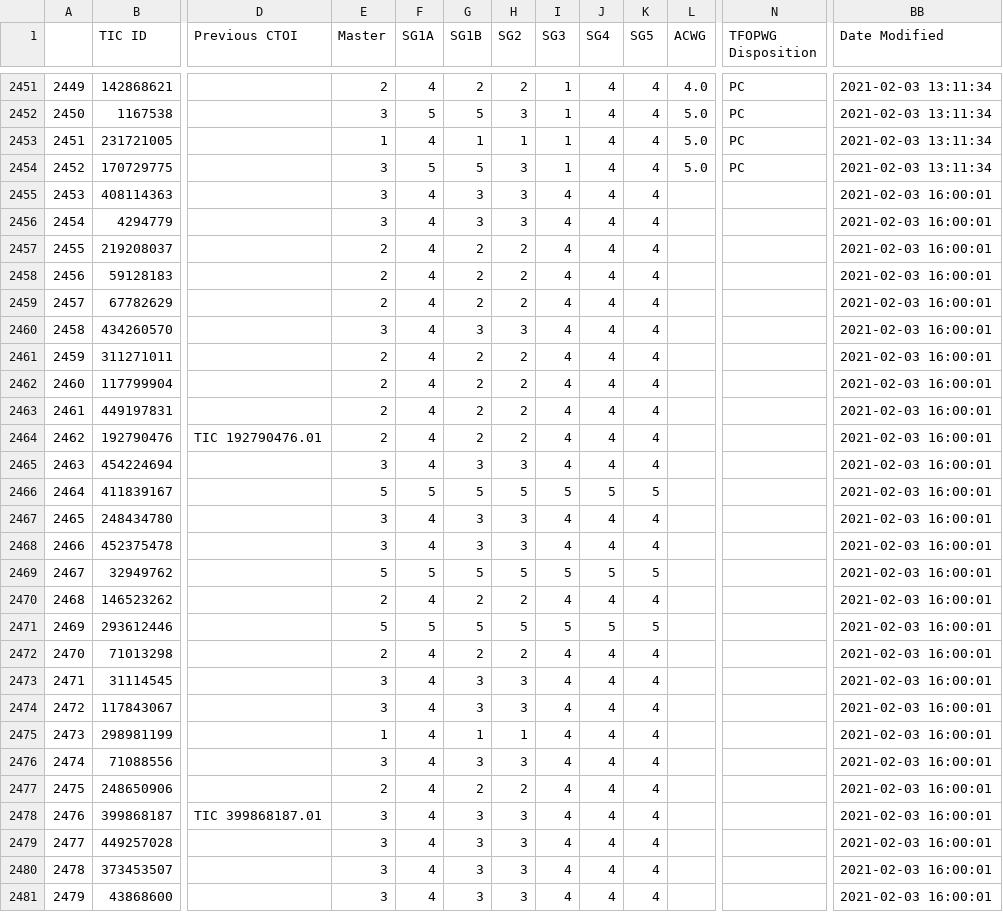
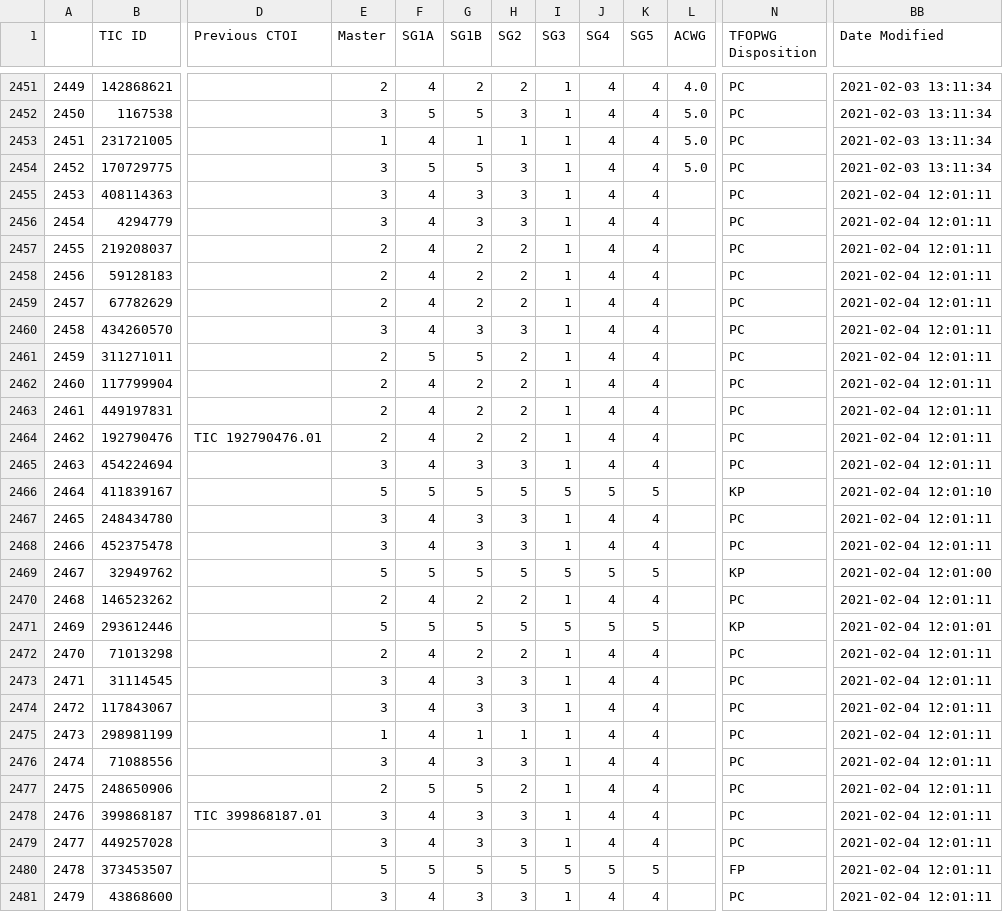
Before and after one commit to ruizhizhan/exoplots, a CSV file: data/tess-candidates.csv, drawn as a sheet; only a part is shown, gaps mark what is left out; the diff covers the shown part only; the diff names each change by its address in the sheet, - before the commit and + after, or states it on an @@ line.

Commit message:
new planets marked as such now

```diff
--- a/data/tess-candidates.csv
+++ b/data/tess-candidates.csv
-I2455:I2465 (SG3): 4
+I2455:I2465 (SG3): 1
-N2455:N2465 (TFOPWG Disposition): (empty)
+N2455:N2465 (TFOPWG Disposition): PC
-BB2455:BB2465 (Date Modified): 2021-02-03 16:00:01
+BB2455:BB2465 (Date Modified): 2021-02-04 12:01:11
-F2461 (SG1A): 4
+F2461 (SG1A): 5
-G2461 (SG1B): 2
+G2461 (SG1B): 5
-N2466 (TFOPWG Disposition): (empty)
+N2466 (TFOPWG Disposition): KP
-BB2466 (Date Modified): 2021-02-03 16:00:01
+BB2466 (Date Modified): 2021-02-04 12:01:10
-I2467:I2468 (SG3): 4
+I2467:I2468 (SG3): 1
-N2467:N2468 (TFOPWG Disposition): (empty)
+N2467:N2468 (TFOPWG Disposition): PC
-BB2467:BB2468 (Date Modified): 2021-02-03 16:00:01
+BB2467:BB2468 (Date Modified): 2021-02-04 12:01:11
-N2469 (TFOPWG Disposition): (empty)
+N2469 (TFOPWG Disposition): KP
-BB2469 (Date Modified): 2021-02-03 16:00:01
+BB2469 (Date Modified): 2021-02-04 12:01:00
-I2470 (SG3): 4
+I2470 (SG3): 1
-N2470 (TFOPWG Disposition): (empty)
+N2470 (TFOPWG Disposition): PC
-BB2470 (Date Modified): 2021-02-03 16:00:01
+BB2470 (Date Modified): 2021-02-04 12:01:11
-N2471 (TFOPWG Disposition): (empty)
+N2471 (TFOPWG Disposition): KP
-BB2471 (Date Modified): 2021-02-03 16:00:01
+BB2471 (Date Modified): 2021-02-04 12:01:01
-I2472:I2479 (SG3): 4
+I2472:I2479 (SG3): 1
-N2472:N2479 (TFOPWG Disposition): (empty)
+N2472:N2479 (TFOPWG Disposition): PC
-BB2472:BB2481 (Date Modified): 2021-02-03 16:00:01
+BB2472:BB2481 (Date Modified): 2021-02-04 12:01:11
-F2477 (SG1A): 4
+F2477 (SG1A): 5
-G2477 (SG1B): 2
+G2477 (SG1B): 5
-E2480 (Master): 3
+E2480 (Master): 5
-F2480 (SG1A): 4
+F2480 (SG1A): 5
-G2480 (SG1B): 3
+G2480 (SG1B): 5
-H2480 (SG2): 3
+H2480 (SG2): 5
-I2480 (SG3): 4
+I2480 (SG3): 5
-J2480 (SG4): 4
+J2480 (SG4): 5
-K2480 (SG5): 4
+K2480 (SG5): 5
-N2480 (TFOPWG Disposition): (empty)
+N2480 (TFOPWG Disposition): FP
-I2481 (SG3): 4
+I2481 (SG3): 1
-N2481 (TFOPWG Disposition): (empty)
+N2481 (TFOPWG Disposition): PC
```
Also changed, not shown: 41 edited cells elsewhere in this file, 3 other files.
